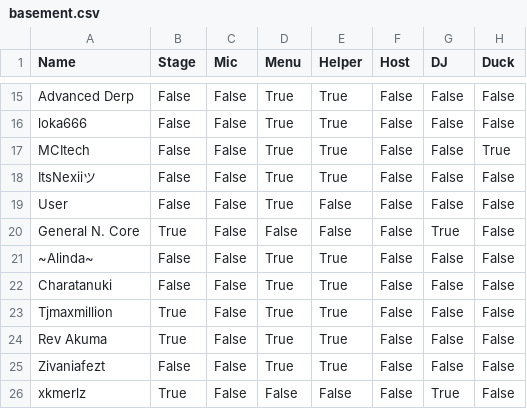
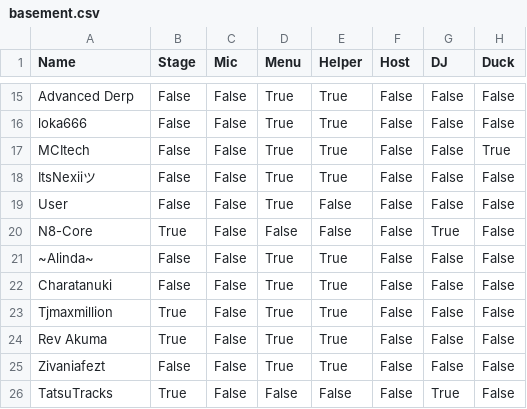
Before and after one commit to 4liceD/4liceD.github.io, a CSV file: basement.csv, drawn as a sheet; only a part is shown, gaps mark what is left out.

Commit message:
Update basement.csv

```diff
--- a/basement.csv
+++ b/basement.csv
@@ -19,3 +19,3 @@ ItsNexiiツ,False,False,True,True,False,False,False
 Usеr,False,False,True,False,False,False,False
-General N․ Core,True,False,False,False,False,True,False
+N8-Core,True,False,False,False,False,True,False
 ~Alinda~,False,False,True,True,False,False,False
@@ -25,2 +25,2 @@ Rev Akuma,True,False,True,True,False,False,False
 Zivaniafezt,False,False,True,True,False,False,False
-xkmerlz,True,False,False,False,False,True,False
+TatsuTracks,True,False,False,False,False,True,False
```
